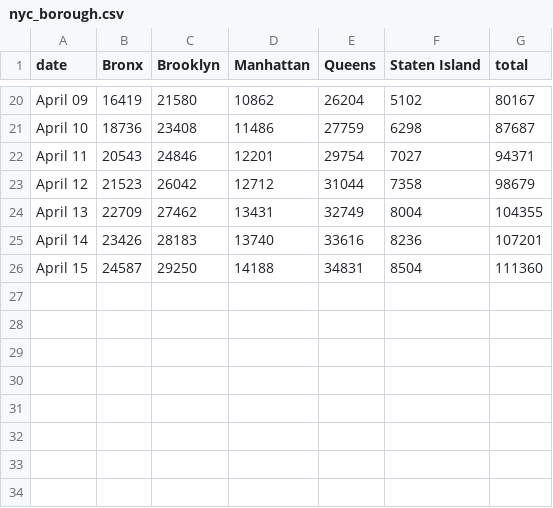
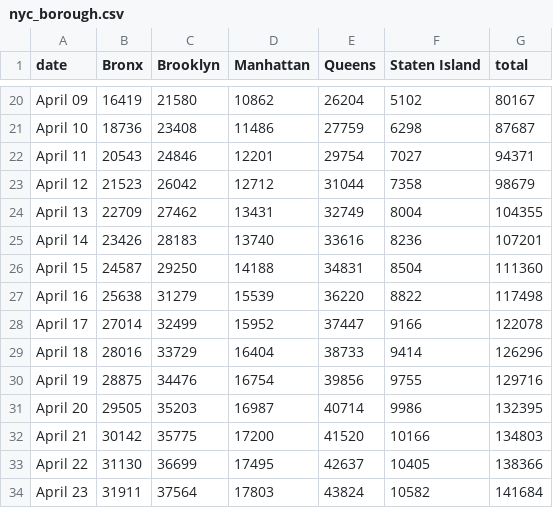
Before and after one commit to LilySu/Covid-19nyc, a CSV file: df_nyc/nyc_borough.csv, drawn as a sheet; only a part is shown, gaps mark what is left out; the diff names each change by its address in the sheet, - before the commit and + after, or states it on an @@ line.

```diff
--- a/df_nyc/nyc_borough.csv
+++ b/df_nyc/nyc_borough.csv
+row 27: April 16 | 25638 | 31279 | 15539 | 36220 | 8822 | 117498
+row 28: April 17 | 27014 | 32499 | 15952 | 37447 | 9166 | 122078
+row 29: April 18 | 28016 | 33729 | 16404 | 38733 | 9414 | 126296
+row 30: April 19 | 28875 | 34476 | 16754 | 39856 | 9755 | 129716
+row 31: April 20 | 29505 | 35203 | 16987 | 40714 | 9986 | 132395
+row 32: April 21 | 30142 | 35775 | 17200 | 41520 | 10166 | 134803
+row 33: April 22 | 31130 | 36699 | 17495 | 42637 | 10405 | 138366
+row 34: April 23 | 31911 | 37564 | 17803 | 43824 | 10582 | 141684
```
Also changed, not shown: df_nyc/nyc_zipcode.csv, 11 other files.
